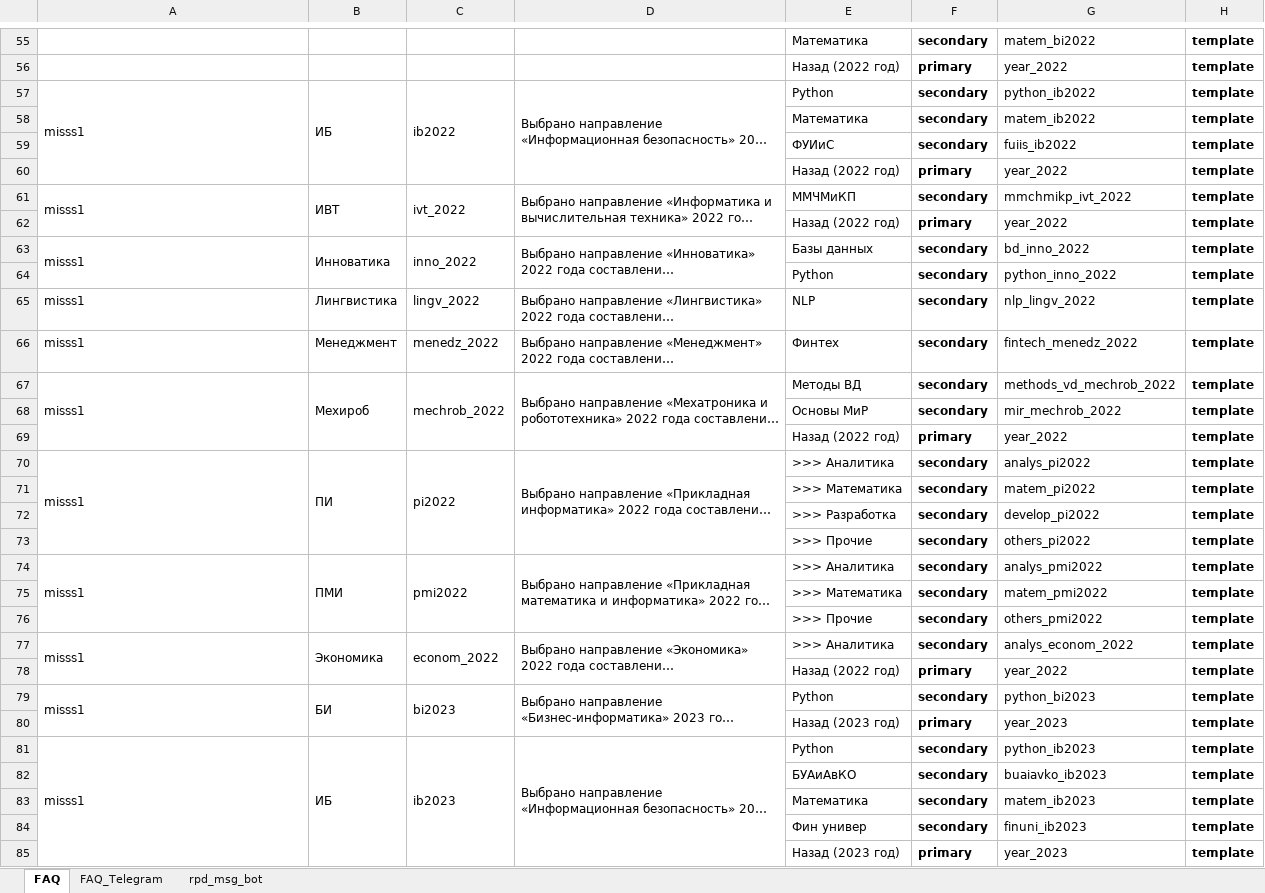
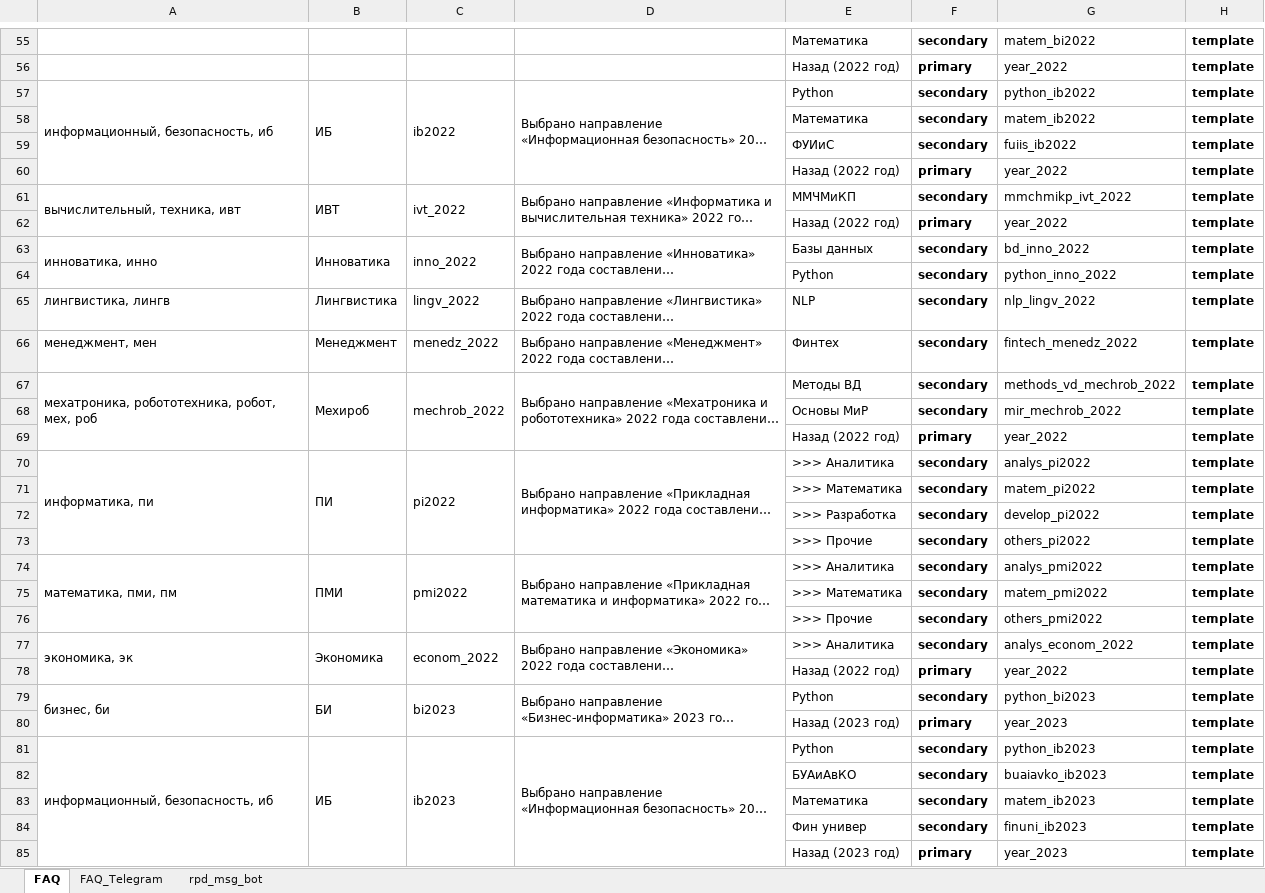
Before and after one commit to Valyaevgeorgiy/VKR_work, an Excel workbook: code/FAQ система.xlsx, sheet FAQ, drawn as a sheet; only a part is shown, gaps mark what is left out; long unchanged cells end in …; values as stored, in another font and other column widths than the file's, no borders; charts and pictures not drawn; the diff covers the shown part only; the diff names each change by its address in the sheet, - before the commit and + after, or states it on an @@ line.

```diff
--- a/code/FAQ система.xlsx (sheet FAQ)
+++ b/code/FAQ система.xlsx (sheet FAQ)
-A57: misss1
+A57: информационный, безопасность, иб
-A61: misss1
+A61: вычислительный, техника, ивт
-A63: misss1
+A63: инноватика, инно
-A65: misss1
+A65: лингвистика, лингв
-A66: misss1
+A66: менеджмент, мен
-A67: misss1
+A67: мехатроника, робототехника, робот, мех, роб
-A70: misss1
+A70: информатика, пи
-A74: misss1
+A74: математика, пми, пм
-A77: misss1
+A77: экономика, эк
-A79: misss1
+A79: бизнес, би
-A81: misss1
+A81: информационный, безопасность, иб
```
Also changed, not shown: 39 edited cells elsewhere in this sheet, 1 other file.
